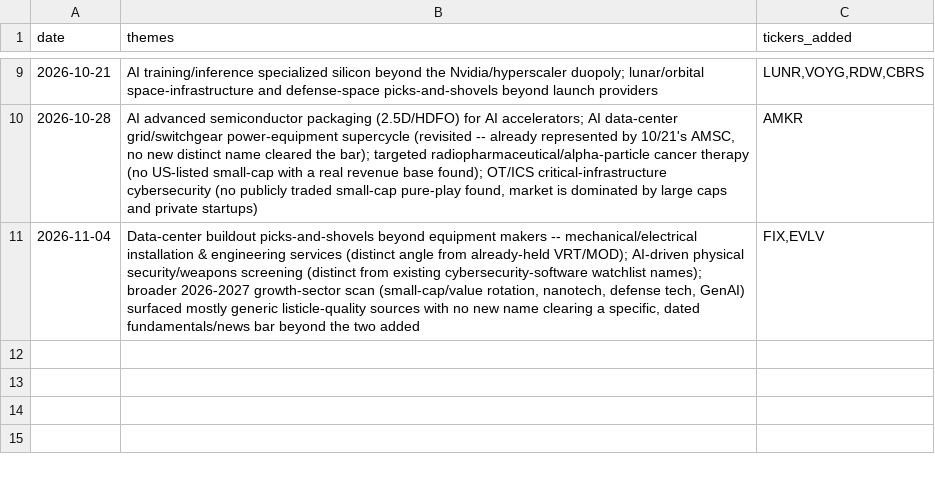
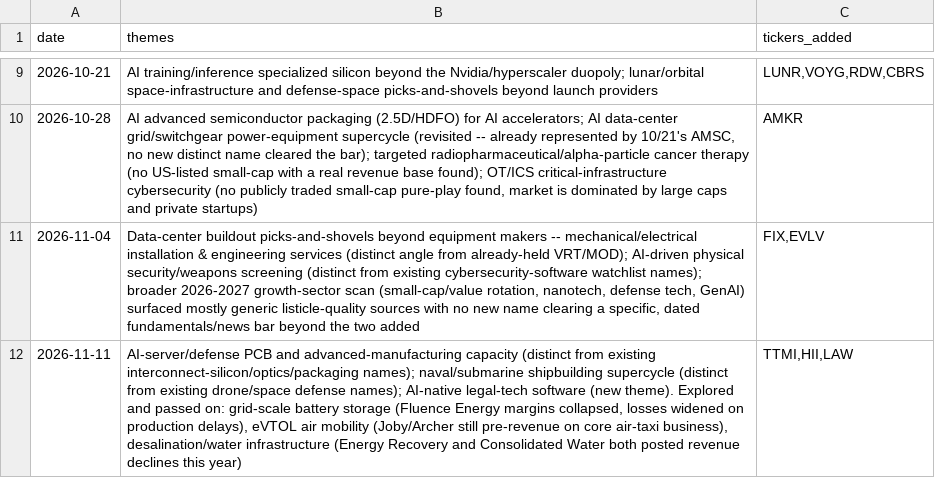
Before and after one commit to demers-ryan18/stock_analyst, a CSV file: data/theme_research.csv, drawn as a sheet; only a part is shown, gaps mark what is left out; the diff names each change by its address in the sheet, - before the commit and + after, or states it on an @@ line.

```diff
--- a/data/theme_research.csv
+++ b/data/theme_research.csv
+row 12: 2026-11-11 | AI-server/defense PCB and advanced-manufacturing capacity (distinct from existing interconnect-silicon/optics/packaging names); naval/submarine shipbuilding supercycle (distinct from existing drone/space defense names); AI-native legal-tech software (new theme). Explored and passed on: grid-scale battery storage (Fluence Energy margins collapsed, losses widened on production delays), eVTOL air mobility (Joby/Archer still pre-revenue on core air-taxi business), desalination/water infrastructure (Energy Recovery and Consolidated Water both posted revenue declines this year) | TTMI,HII,LAW
```
Also changed, not shown: config/watchlist.csv, data/history.csv, 5 other files.
